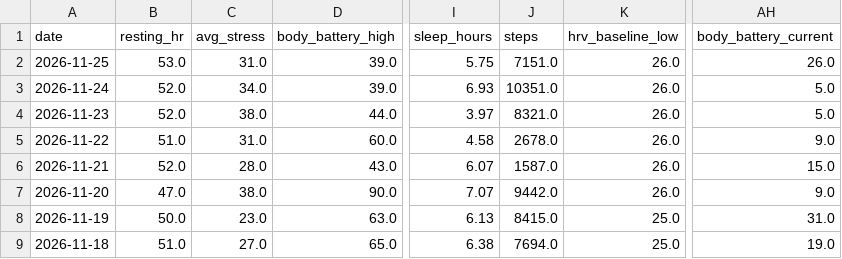
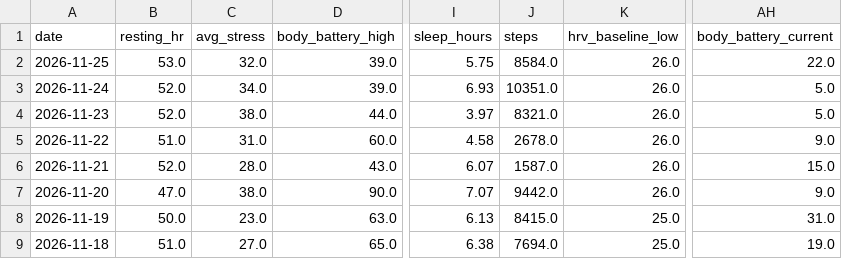
Before and after one commit to aroven850306-bit/fitness-data-sync, a CSV file: garmin_health.csv, drawn as a sheet; only a part is shown, gaps mark what is left out; the diff names each change by its address in the sheet, - before the commit and + after, or states it on an @@ line.

```diff
--- a/garmin_health.csv
+++ b/garmin_health.csv
-C2 (avg_stress): 31.0
+C2 (avg_stress): 32.0
-J2 (steps): 7151.0
+J2 (steps): 8584.0
-AH2 (body_battery_current): 26.0
+AH2 (body_battery_current): 22.0
```
